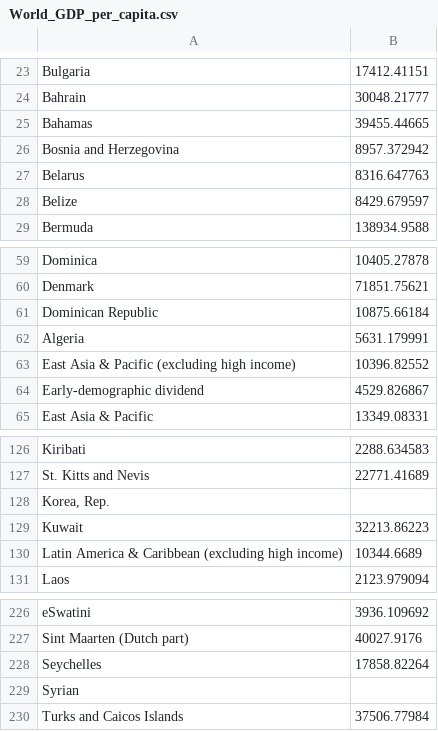
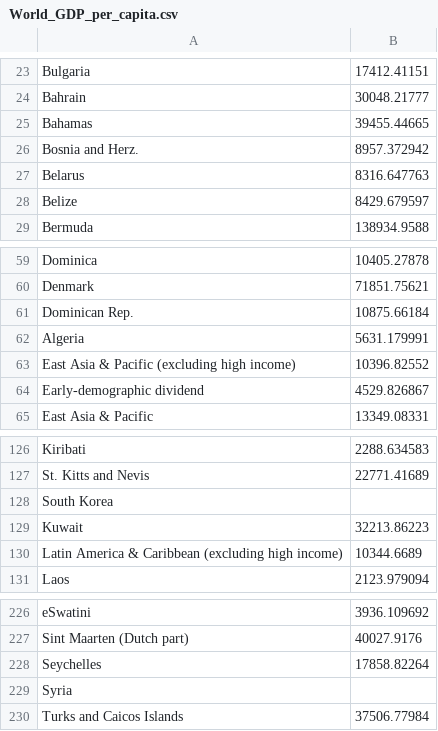
Before and after one commit to bernicecck0412/W9_Homework, a CSV file: World_GDP_per_capita.csv, drawn as a sheet; only a part is shown, gaps mark what is left out.

Commit message:
Add files via upload

```diff
--- a/World_GDP_per_capita.csv
+++ b/World_GDP_per_capita.csv
@@ -25,3 +25,3 @@ Bahrain,30048.21777
 Bahamas,39455.44665
-Bosnia and Herzegovina,8957.372942
+Bosnia and Herz.,8957.372942
 Belarus,8316.647763
@@ -60,3 +60,3 @@ Dominica,10405.27878
 Denmark,71851.75621
-Dominican Republic,10875.66184
+Dominican Rep.,10875.66184
 Algeria,5631.179991
@@ -127,3 +127,3 @@ Kiribati,2288.634583
 St. Kitts and Nevis,22771.41689
-"Korea, Rep.",
+South Korea,
 Kuwait,32213.86223
@@ -228,3 +228,3 @@ Sint Maarten (Dutch part),40027.9176
 Seychelles,17858.82264
-Syrian,
+Syria,
 Turks and Caicos Islands,37506.77984
```
